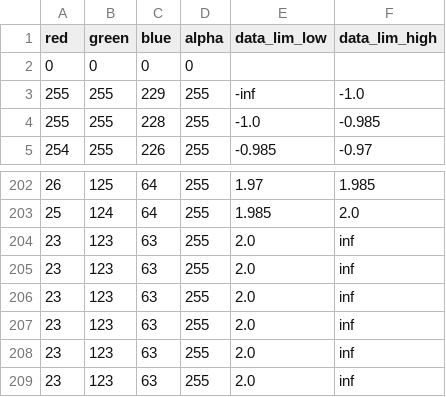
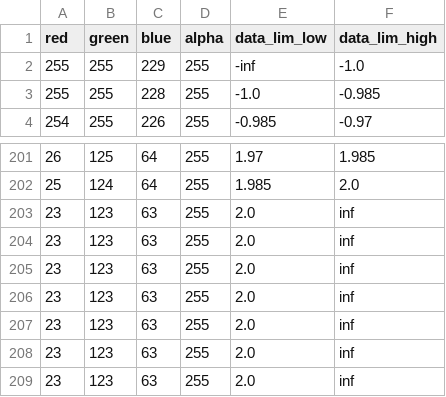
Before and after one commit to hcronk/oco2_worldview, a CSV file: code/utils/gibs_cmaps/padded/sif757_YlGn_-1to2.csv, drawn as a sheet; only a part is shown, gaps mark what is left out; removed rows and columns are numbered as before the commit, all else as after; the diff names each change by its address in the sheet, - before the commit and + after, or states it on an @@ line.

```diff
--- a/code/utils/gibs_cmaps/padded/sif757_YlGn_-1to2.csv
+++ b/code/utils/gibs_cmaps/padded/sif757_YlGn_-1to2.csv
-row 2: 0 | 0 | 0 | 0
+row 203: 23 | 123 | 63 | 255 | 2.0 | inf
```
Also changed, not shown: code/utils/gibs_cmaps/padded/sif771_YlGn_-1to2.csv, code/utils/gibs_cmaps/padded/sif_blended_YlGn_-1to2.csv, 4 other files.
